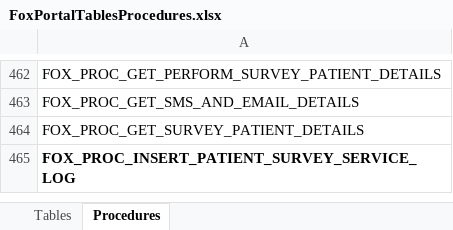
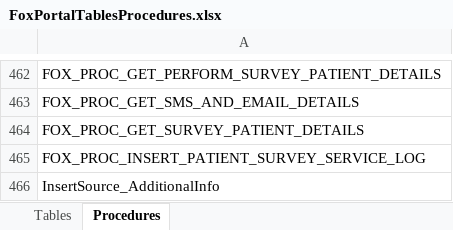
Before and after one commit to ItsSalmanId/XploreADoorAPI, an Excel workbook: FoxRehabilitationAPI/About Project/FoxPortalTablesProcedures.xlsx, sheet Procedures, drawn as a sheet; only a part is shown, gaps mark what is left out; values as stored, in another font and other column widths than the file's, no borders; the diff names each change by its address in the sheet, - before the commit and + after, or states it on an @@ line.

```diff
--- a/FoxRehabilitationAPI/About Project/FoxPortalTablesProcedures.xlsx (sheet Procedures)
+++ b/FoxRehabilitationAPI/About Project/FoxPortalTablesProcedures.xlsx (sheet Procedures)
-A465 bold: on
+A465 bold: off
+row 466: InsertSource_AdditionalInfo
```
Also changed, not shown: 2 other files.
